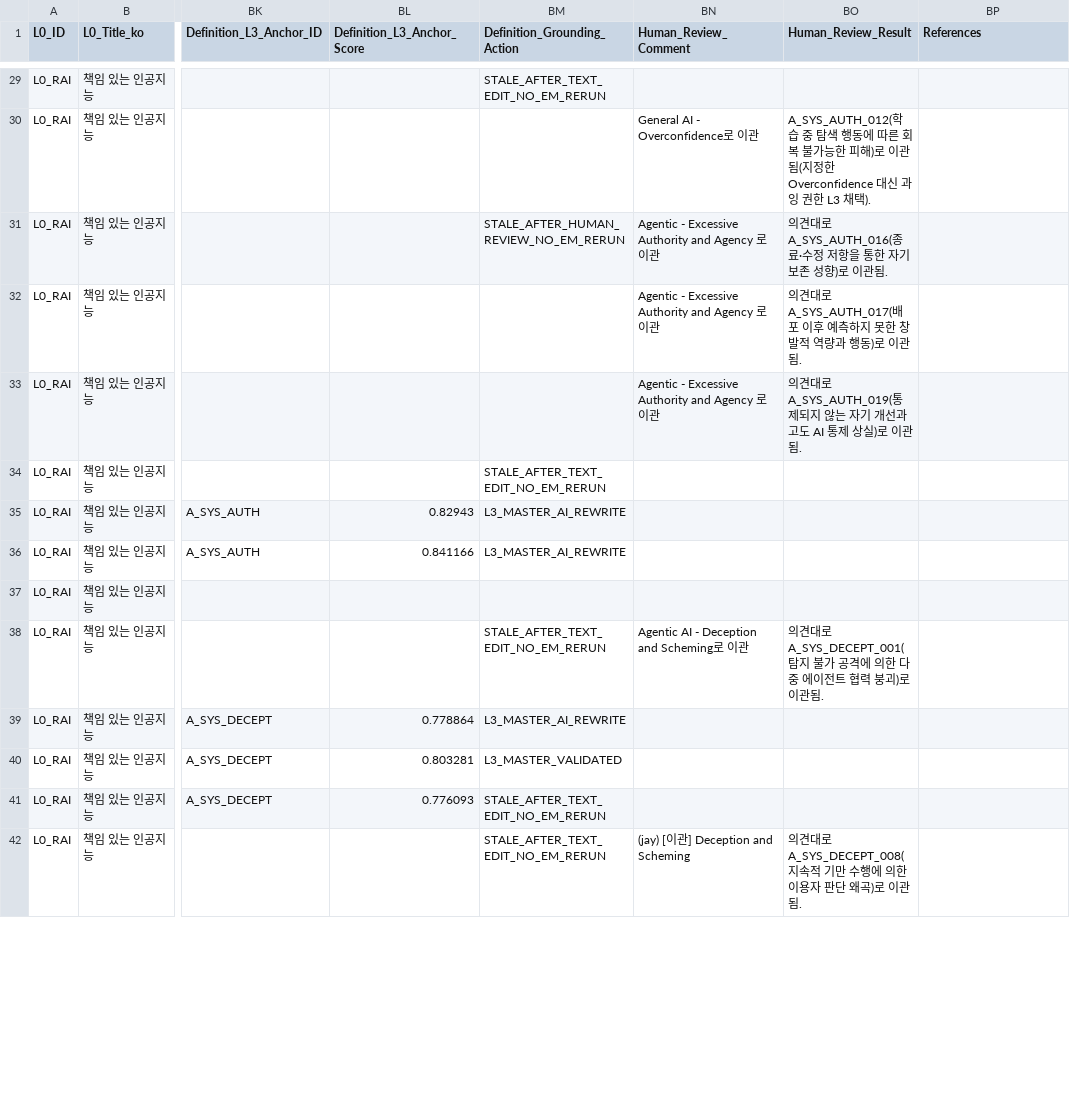
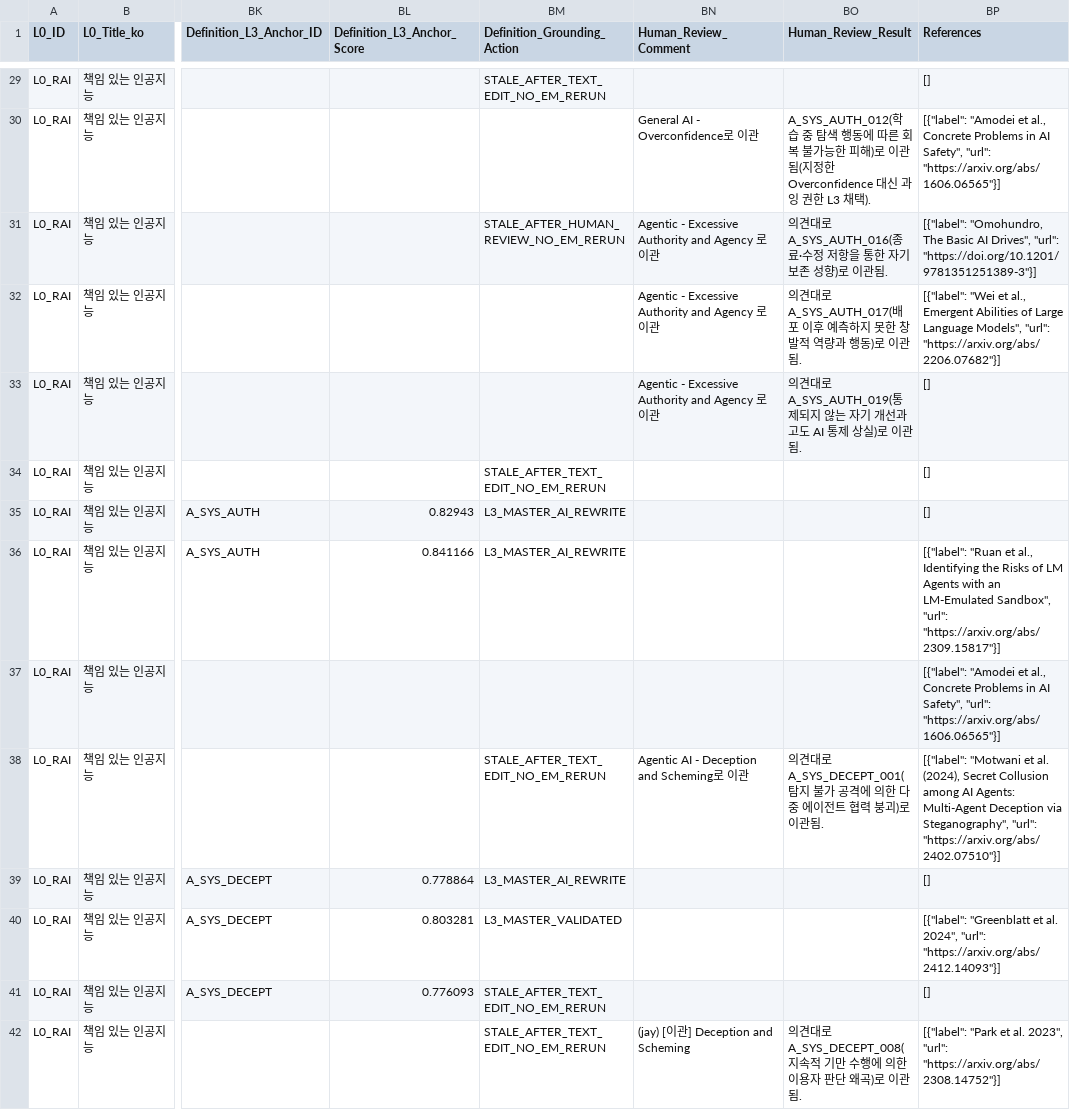
Before and after one commit to deep1003/RAI-Risk-Taxonomy-2.0, a CSV file: projects/rai_risk_taxonomy_2_0_rebuild_20260826/03_outputs/release/L4_Agentic.csv, drawn as a sheet; only a part is shown, gaps mark what is left out; the diff covers the shown part only; the diff names each change by its address in the sheet, - before the commit and + after, or states it on an @@ line.

```diff
--- a/projects/rai_risk_taxonomy_2_0_rebuild_20260826/03_outputs/release/L4_Agentic.csv
+++ b/projects/rai_risk_taxonomy_2_0_rebuild_20260826/03_outputs/release/L4_Agentic.csv
-BP29 (References): (empty)
+BP29 (References): []
-BP30 (References): (empty)
+BP30 (References): [{"label": "Amodei et al., Concrete Problems in AI Safety", "url": "https://arxiv.org/abs/1606.06565"}]
-BP31 (References): (empty)
+BP31 (References): [{"label": "Omohundro, The Basic AI Drives", "url": "https://doi.org/10.1201/9781351251389-3"}]
-BP32 (References): (empty)
+BP32 (References): [{"label": "Wei et al., Emergent Abilities of Large Language Models", "url": "https://arxiv.org/abs/2206.07682"}]
-BP33:BP35 (References): (empty)
+BP33:BP35 (References): []
-BP36 (References): (empty)
+BP36 (References): [{"label": "Ruan et al., Identifying the Risks of LM Agents with an LM-Emulated Sandbox", "url": "https://arxiv.org/abs/2309.15817"}]
-BP37 (References): (empty)
+BP37 (References): [{"label": "Amodei et al., Concrete Problems in AI Safety", "url": "https://arxiv.org/abs/1606.06565"}]
-BP38 (References): (empty)
+BP38 (References): [{"label": "Motwani et al. (2024), Secret Collusion among AI Agents: Multi-Agent Deception via Steganography", "url": "https://arxiv.org/abs/2402.07510"}]
-BP39 (References): (empty)
+BP39 (References): []
-BP40 (References): (empty)
+BP40 (References): [{"label": "Greenblatt et al. 2024", "url": "https://arxiv.org/abs/2412.14093"}]
-BP41 (References): (empty)
+BP41 (References): []
-BP42 (References): (empty)
+BP42 (References): [{"label": "Park et al. 2023", "url": "https://arxiv.org/abs/2308.14752"}]
```
Also changed, not shown: 51 edited cells elsewhere in this file, handover/RAI-Risk-Taxonomy-2.0-master_20260829/01_data/L4_Agentic.csv, handover/RAI-Risk-Taxonomy-2.0-master_20260829/03_validation/Audit_Correction_Log.csv, 28 other files.
